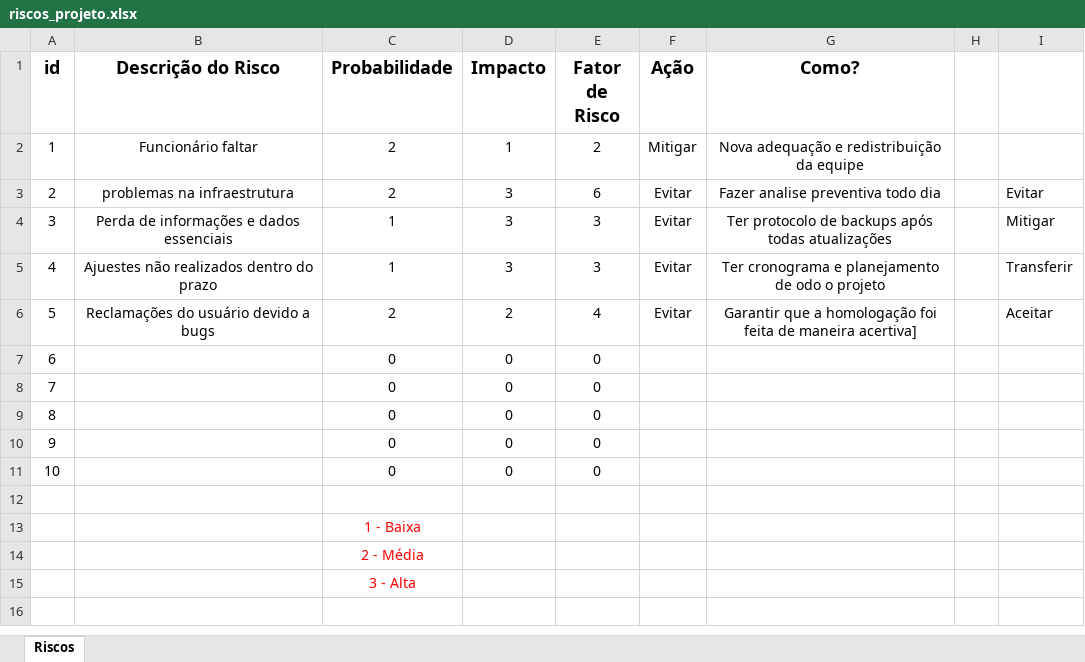
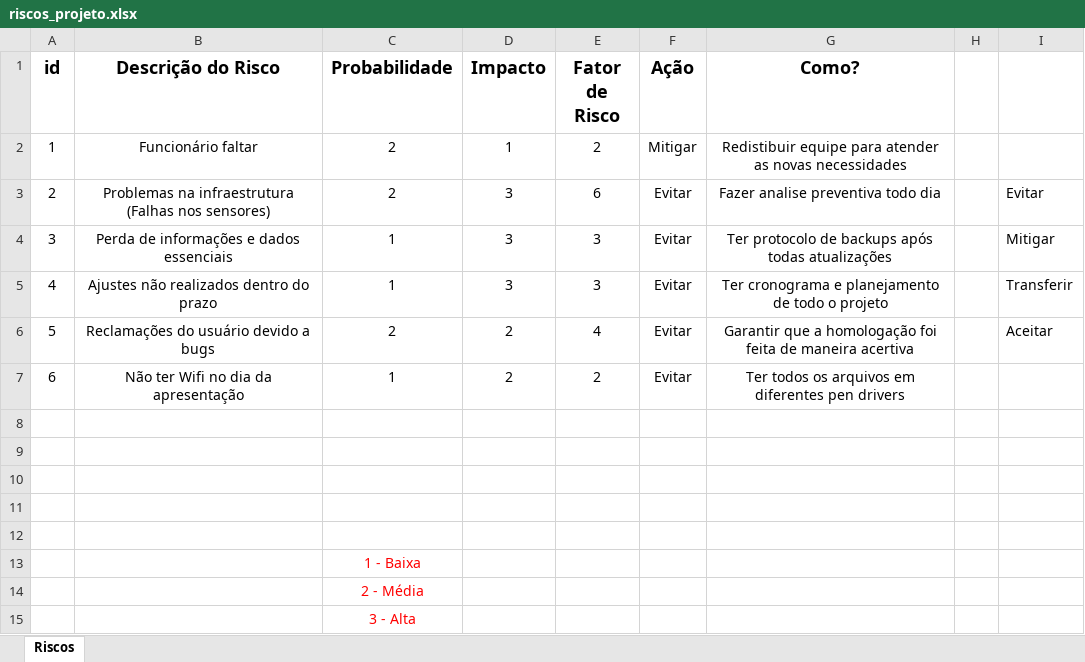
Before and after one commit to BandTec/grupo9-ads, an Excel workbook: documentacao/riscos_projeto.xlsx, sheet Riscos, drawn as a sheet; values as stored, in another font and other column widths than the file's, no borders; conditional formats not drawn; removed rows and columns are numbered as before the commit, all else as after; the diff names each change by its address in the sheet, - before the commit and + after, or states it on an @@ line.

Commit message:
Alterações na planilha de riscos

```diff
--- a/documentacao/riscos_projeto.xlsx (sheet Riscos)
+++ b/documentacao/riscos_projeto.xlsx (sheet Riscos)
-G2 (Como?): Nova adequação e redistribuição da equipe
+G2 (Como?): Redistibuir equipe para atender as novas necessidades
-B3 (Descrição do Risco): problemas na infraestrutura
+B3 (Descrição do Risco): Problemas na infraestrutura (Falhas nos sensores)
-B5 (Descrição do Risco): Ajuestes não realizados dentro do prazo
+B5 (Descrição do Risco): Ajustes não realizados dentro do prazo
-G5 (Como?): …planejamento de odo o projeto
+G5 (Como?): …planejamento de todo o projeto
-G6 (Como?): …de maneira acertiva]
+G6 (Como?): …de maneira acertiva
-row 7: 6 |  | 0 | 0 | 0
+row 7: 6 | Não ter Wifi no dia da apresentação | 1 | 2 | 2 | Evitar | Ter todos os arquivos em diferentes pen drivers
-row 8: 7 |  | 0 | 0 | 0
+row 8: (empty)
-row 9: 8 |  | 0 | 0 | 0
+row 9: (empty)
-row 10: 9 |  | 0 | 0 | 0
+row 10: (empty)
-row 11: 10 |  | 0 | 0 | 0
+row 11: (empty)
```
